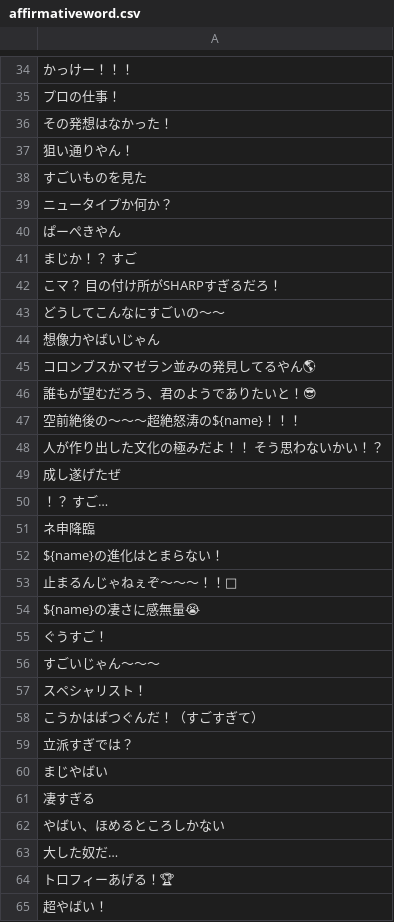
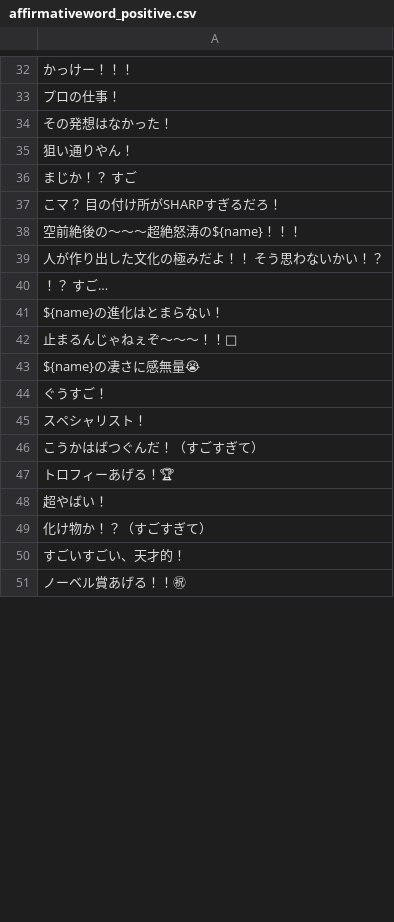
Before and after one commit to j4ckxyz/frost-bot, a CSV file: src/csv/affirmativeword_positive.csv (was src/affirmativeword.csv), drawn as a sheet; only a part is shown, gaps mark what is left out; the shorter side is filled out with more unchanged rows; the diff covers the shown part only; the diff names each change by its address in the sheet, - before the commit and + after, or states it on an @@ line.

```diff
--- a/src/affirmativeword.csv
+++ b/src/csv/affirmativeword_positive.csv
-row 38: すごいものを見た
-row 39: ニュータイプか何か？
-row 40: ぱーぺきやん
-row 43: どうしてこんなにすごいの～～
-row 44: 想像力やばいじゃん
-row 45: コロンブスかマゼラン並みの発見してるやん🌎
-row 46: 誰もが望むだろう、君のようでありたいと！😎
-row 49: 成し遂げたぜ
-row 51: ネ申降臨
-row 56: すごいじゃん～～～
-row 59: 立派すぎでは？
-row 60: まじやばい
-row 61: 凄すぎる
-row 62: やばい、ほめるところしかない
-row 63: 大した奴だ…
```
Also changed, not shown: 37 removed rows elsewhere in this file, 5 other files.
